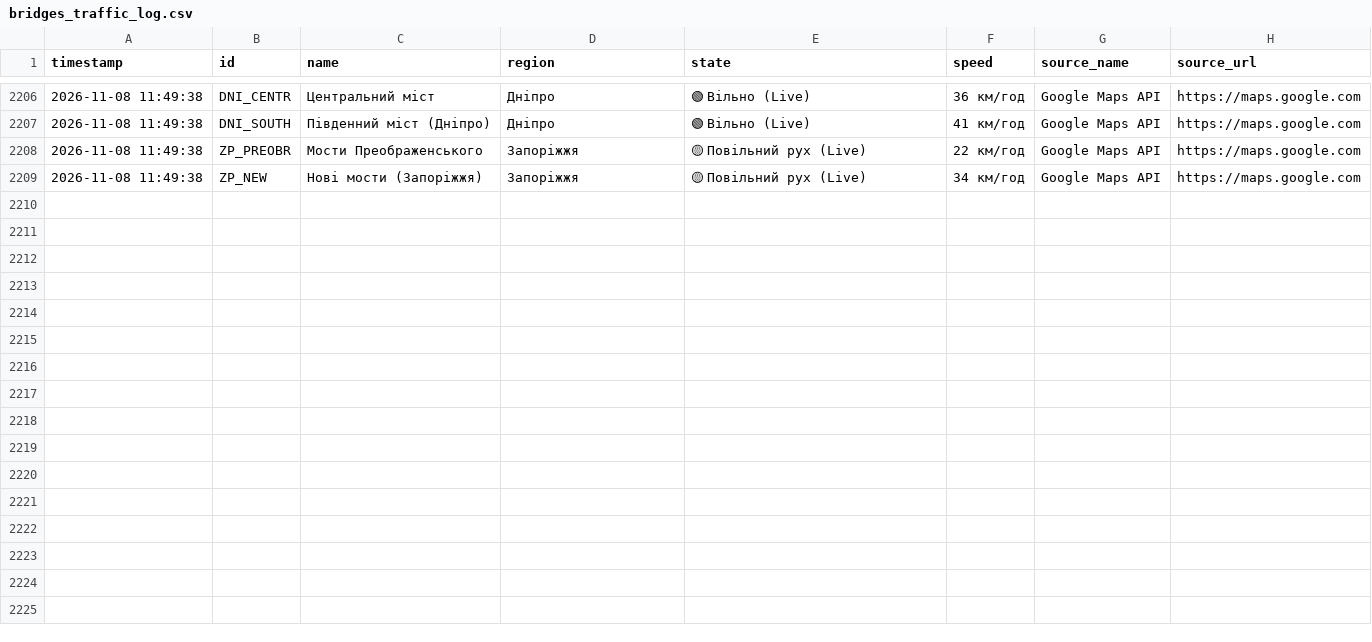
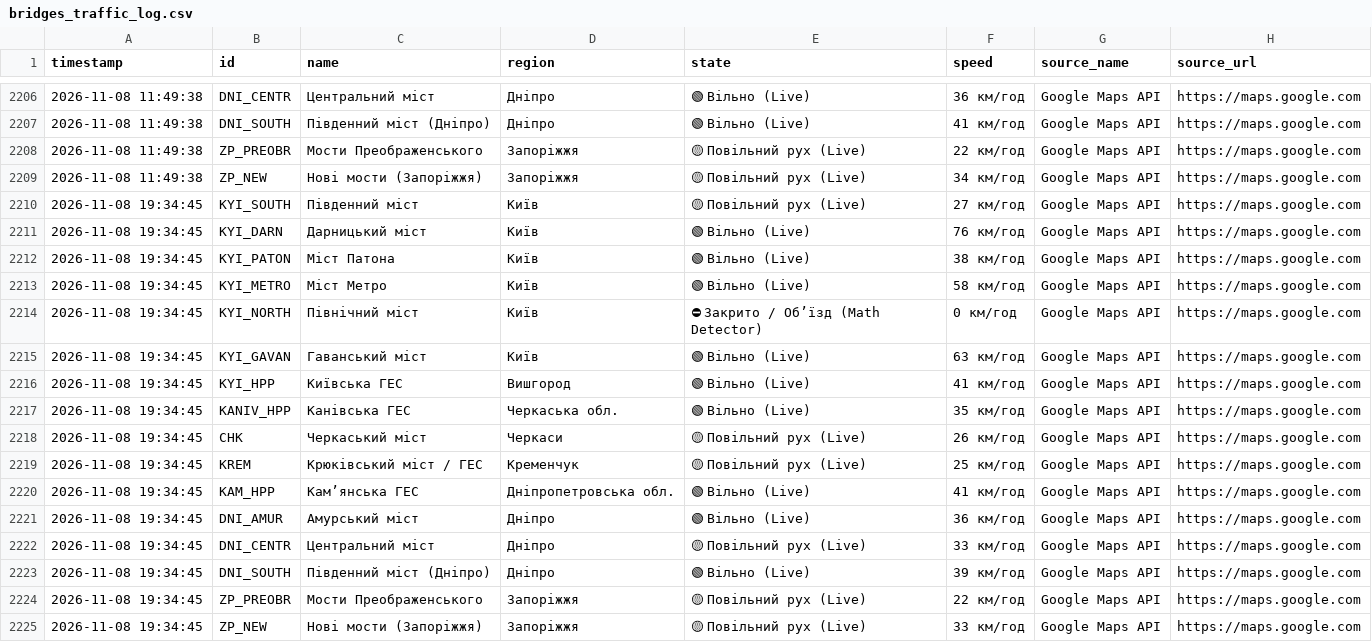
Before and after one commit to VladimiirBelitsky/bridge-monitoring, a CSV file: bridges_traffic_log.csv, drawn as a sheet; only a part is shown, gaps mark what is left out.

```diff
--- a/bridges_traffic_log.csv
+++ b/bridges_traffic_log.csv
@@ -2209 +2209,17 @@
 2026-11-08 11:49:38,ZP_NEW,Нові мости (Запоріжжя),Запоріжжя,🟡 Повільний рух (Live),34 км/год,Google Maps API,https://maps.google.com
+2026-11-08 19:34:45,KYI_SOUTH,Південний міст,Київ,🟡 Повільний рух (Live),27 км/год,Google Maps API,https://maps.google.com
+2026-11-08 19:34:45,KYI_DARN,Дарницький міст,Київ,🟢 Вільно (Live),76 км/год,Google Maps API,https://maps.google.com
+2026-11-08 19:34:45,KYI_PATON,Міст Патона,Київ,🟢 Вільно (Live),38 км/год,Google Maps API,https://maps.google.com
+2026-11-08 19:34:45,KYI_METRO,Міст Метро,Київ,🟢 Вільно (Live),58 км/год,Google Maps API,https://maps.google.com
+2026-11-08 19:34:45,KYI_NORTH,Північний міст,Київ,⛔ Закрито / Обʼїзд (Math Detector),0 км/год,Google Maps API,https://maps.google.com
+2026-11-08 19:34:45,KYI_GAVAN,Гаванський міст,Київ,🟢 Вільно (Live),63 км/год,Google Maps API,https://maps.google.com
+2026-11-08 19:34:45,KYI_HPP,Київська ГЕС,Вишгород,🟢 Вільно (Live),41 км/год,Google Maps API,https://maps.google.com
+2026-11-08 19:34:45,KANIV_HPP,Канівська ГЕС,Черкаська обл.,🟢 Вільно (Live),35 км/год,Google Maps API,https://maps.google.com
+2026-11-08 19:34:45,CHK,Черкаський міст,Черкаси,🟡 Повільний рух (Live),26 км/год,Google Maps API,https://maps.google.com
+2026-11-08 19:34:45,KREM,Крюківський міст / ГЕС,Кременчук,🟡 Повільний рух (Live),25 км/год,Google Maps API,https://maps.google.com
+2026-11-08 19:34:45,KAM_HPP,Камʼянська ГЕС,Дніпропетровська обл.,🟢 Вільно (Live),41 км/год,Google Maps API,https://maps.google.com
+2026-11-08 19:34:45,DNI_AMUR,Амурський міст,Дніпро,🟢 Вільно (Live),36 км/год,Google Maps API,https://maps.google.com
+2026-11-08 19:34:45,DNI_CENTR,Центральний міст,Дніпро,🟡 Повільний рух (Live),33 км/год,Google Maps API,https://maps.google.com
+2026-11-08 19:34:45,DNI_SOUTH,Південний міст (Дніпро),Дніпро,🟢 Вільно (Live),39 км/год,Google Maps API,https://maps.google.com
+2026-11-08 19:34:45,ZP_PREOBR,Мости Преображенського,Запоріжжя,🟡 Повільний рух (Live),22 км/год,Google Maps API,https://maps.google.com
+2026-11-08 19:34:45,ZP_NEW,Нові мости (Запоріжжя),Запоріжжя,🟡 Повільний рух (Live),33 км/год,Google Maps API,https://maps.google.com
```
